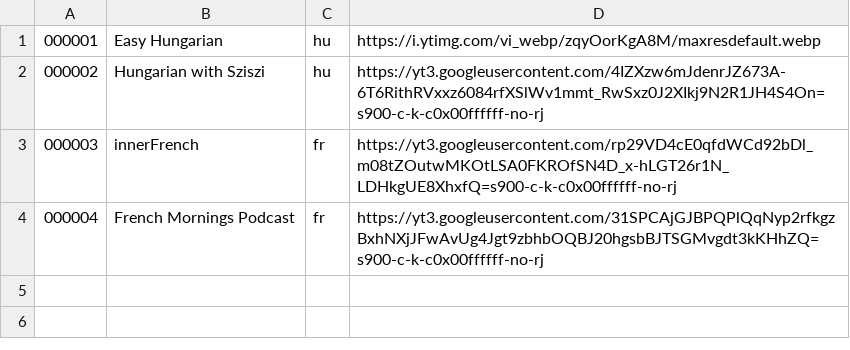
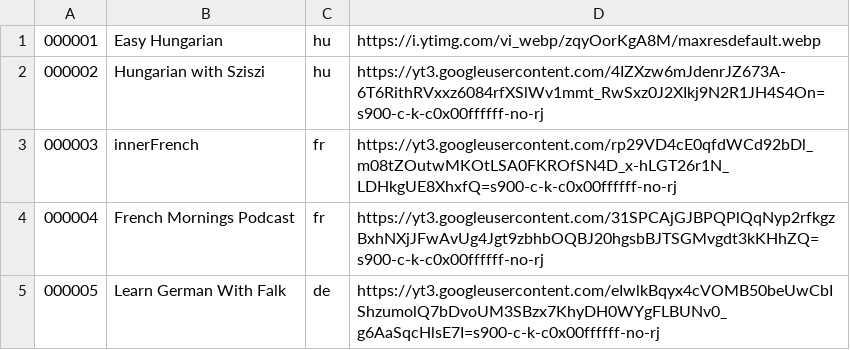
Before and after one commit to agshinsakif/pod-player, a TSV file: dict.tsv, drawn as a sheet; the diff names each change by its address in the sheet, - before the commit and + after, or states it on an @@ line.

Commit message:
Update shows.json & playlist.json for 000005 (Learn German With Falk)

```diff
--- a/dict.tsv
+++ b/dict.tsv
+row 5: 000005 | Learn German With Falk | de | https://yt3.googleusercontent.com/eIwlkBqyx4cVOMB50beUwCbIShzumolQ7bDvoUM3SBzx7KhyDH0WYgFLBUNv0_g6AaSqcHlsE7I=s900-c-k-c0x00ffffff-no-rj
```
Also changed, not shown: 2 other files.
